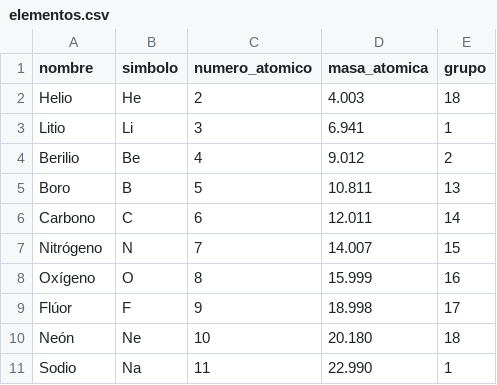
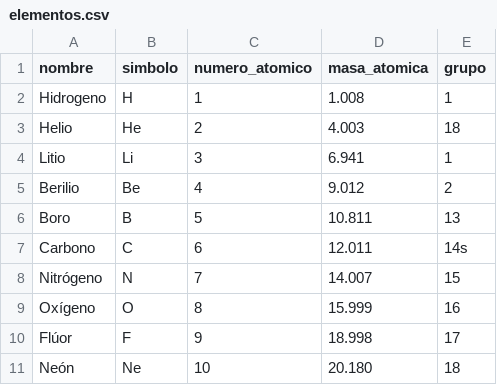
Before and after one commit to bormolina/daw-2025-2026, a CSV file: Primero/Programación/UD7 - E-S/examen/datos/elementos.csv, drawn as a sheet; only a part is shown; the shorter side is filled out with more unchanged rows.

```diff
--- a/Primero/Programación/UD7 - E-S/examen/datos/elementos.csv
+++ b/Primero/Programación/UD7 - E-S/examen/datos/elementos.csv
@@ -1,2 +1,3 @@
 nombre,simbolo,numero_atomico,masa_atomica,grupo
+Hidrogeno,H,1,1.008,1
 Helio,He,2,4.003,18
@@ -5,3 +6,3 @@ Berilio,Be,4,9.012,2
 Boro,B,5,10.811,13
-Carbono,C,6,12.011,14
+Carbono,C,6,12.011,14s
 Nitrógeno,N,7,14.007,15
```
Also changed, not shown: 1 other file.
